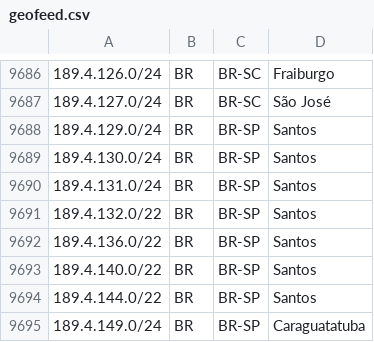
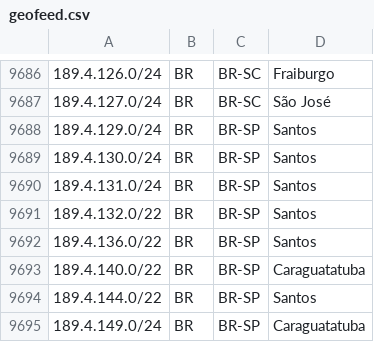
Before and after one commit to rtanajura/geofeed, a CSV file: geofeed.csv, drawn as a sheet; only a part is shown, gaps mark what is left out.

Commit message:
Update geofeed.csv

```diff
--- a/geofeed.csv
+++ b/geofeed.csv
@@ -9692,3 +9692,3 @@
 189.4.136.0/22,BR,BR-SP,Santos,
-189.4.140.0/22,BR,BR-SP,Santos,
+189.4.140.0/22,BR,BR-SP,Caraguatatuba,
 189.4.144.0/22,BR,BR-SP,Santos,
```
